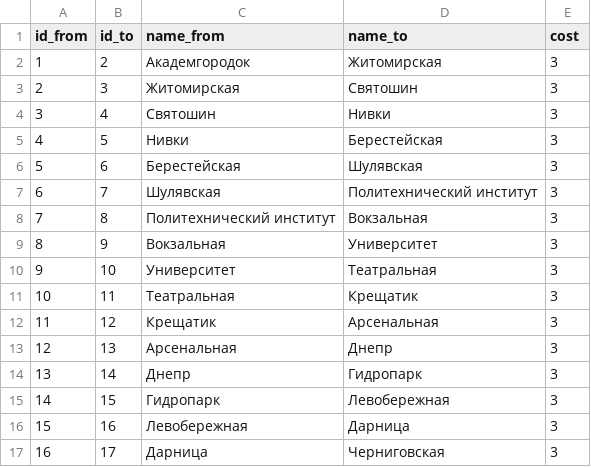
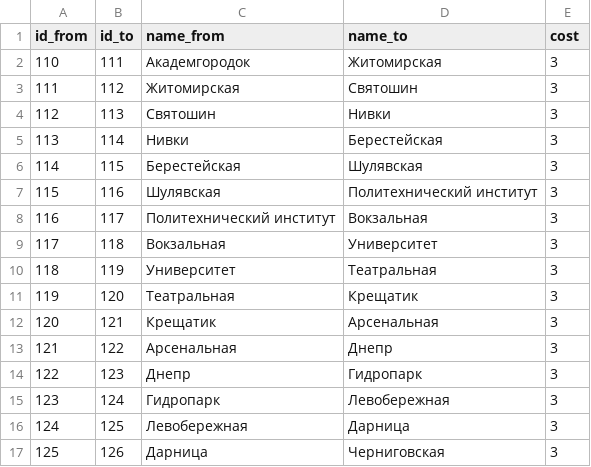
Before and after one commit to nextgis/metro4all, a CSV file: data/kiev/graph.csv, drawn as a sheet; only a part is shown; the diff covers the shown part only.

Commit message:
update Kiev data

```diff
--- a/data/kiev/graph.csv
+++ b/data/kiev/graph.csv
@@ -1,17 +1,17 @@
 id_from;id_to;name_from;name_to;cost
-1;2;Академгородок;Житомирская;3
-2;3;Житомирская;Святошин;3
-3;4;Святошин;Нивки;3
-4;5;Нивки;Берестейская;3
-5;6;Берестейская;Шулявская;3
-6;7;Шулявская;Политехнический институт;3
-7;8;Политехнический институт;Вокзальная;3
-8;9;Вокзальная;Университет;3
-9;10;Университет;Театральная;3
-10;11;Театральная;Крещатик;3
-11;12;Крещатик;Арсенальная;3
-12;13;Арсенальная;Днепр;3
-13;14;Днепр;Гидропарк;3
-14;15;Гидропарк;Левобережная;3
-15;16;Левобережная;Дарница;3
-16;17;Дарница;Черниговская;3
+110;111;Академгородок;Житомирская;3
+111;112;Житомирская;Святошин;3
+112;113;Святошин;Нивки;3
+113;114;Нивки;Берестейская;3
+114;115;Берестейская;Шулявская;3
+115;116;Шулявская;Политехнический институт;3
+116;117;Политехнический институт;Вокзальная;3
+117;118;Вокзальная;Университет;3
+118;119;Университет;Театральная;3
+119;120;Театральная;Крещатик;3
+120;121;Крещатик;Арсенальная;3
+121;122;Арсенальная;Днепр;3
+122;123;Днепр;Гидропарк;3
+123;124;Гидропарк;Левобережная;3
+124;125;Левобережная;Дарница;3
+125;126;Дарница;Черниговская;3
```
Also changed, not shown: 72 edited cells elsewhere in this file, 1 other file.
